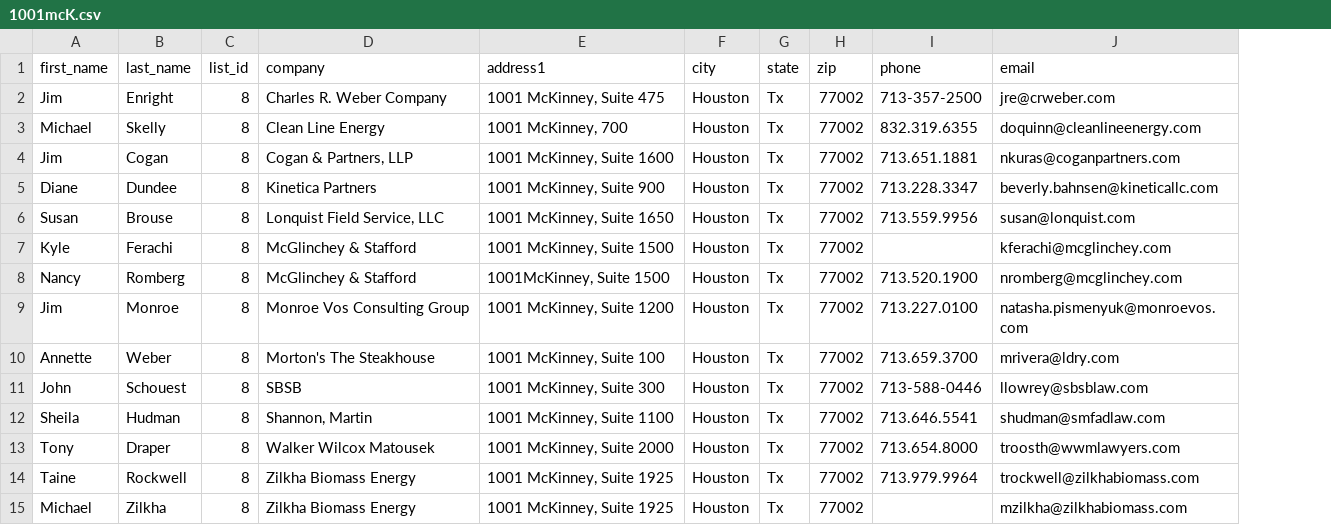
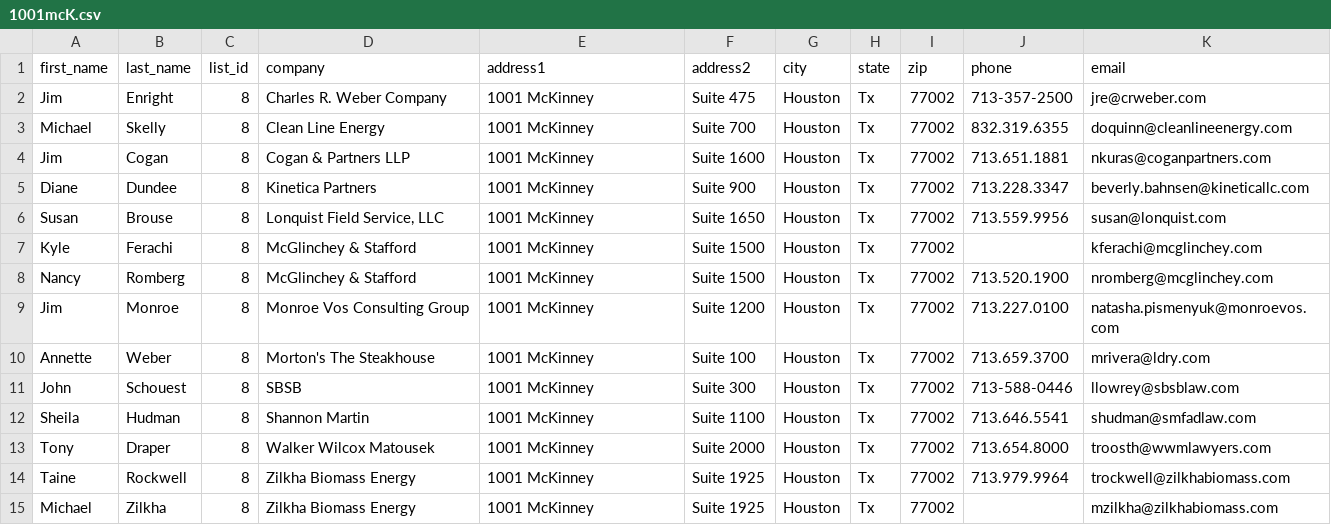
Before and after one commit to sdossettswift/CMxSL, a CSV file: 1001mcK.csv, drawn as a sheet; the diff names each change by its address in the sheet, - before the commit and + after, or states it on an @@ line.

Commit message:
1001mcK

```diff
--- a/1001mcK.csv
+++ b/1001mcK.csv
+column F (address2), rows 2-15: Suite 475 | Suite 700 | Suite 1600 | Suite 900 | Suite 1650 | Suite 1500 | Suite 1500 | Suite 1200 | Suite 100 | Suite 300 | Suite 1100 | Suite 2000 | Suite 1925 | Suite 1925
-E2 (address1): 1001 McKinney, Suite 475
+E2 (address1): 1001 McKinney
-E3 (address1): 1001 McKinney, 700
+E3 (address1): 1001 McKinney
-D4 (company): Cogan & Partners, LLP
+D4 (company): Cogan & Partners LLP
-E4 (address1): 1001 McKinney, Suite 1600
+E4 (address1): 1001 McKinney
-E5 (address1): 1001 McKinney, Suite 900
+E5 (address1): 1001 McKinney
-E6 (address1): 1001 McKinney, Suite 1650
+E6 (address1): 1001 McKinney
-E7 (address1): 1001 McKinney, Suite 1500
+E7 (address1): 1001 McKinney
-E8 (address1): 1001McKinney, Suite 1500
+E8 (address1): 1001 McKinney
-E9 (address1): 1001 McKinney, Suite 1200
+E9 (address1): 1001 McKinney
-E10 (address1): 1001 McKinney, Suite 100
+E10 (address1): 1001 McKinney
-E11 (address1): 1001 McKinney, Suite 300
+E11 (address1): 1001 McKinney
-D12 (company): Shannon, Martin
+D12 (company): Shannon Martin
-E12 (address1): 1001 McKinney, Suite 1100
+E12 (address1): 1001 McKinney
-E13 (address1): 1001 McKinney, Suite 2000
+E13 (address1): 1001 McKinney
-E14:E15 (address1): 1001 McKinney, Suite 1925
+E14:E15 (address1): 1001 McKinney
```
